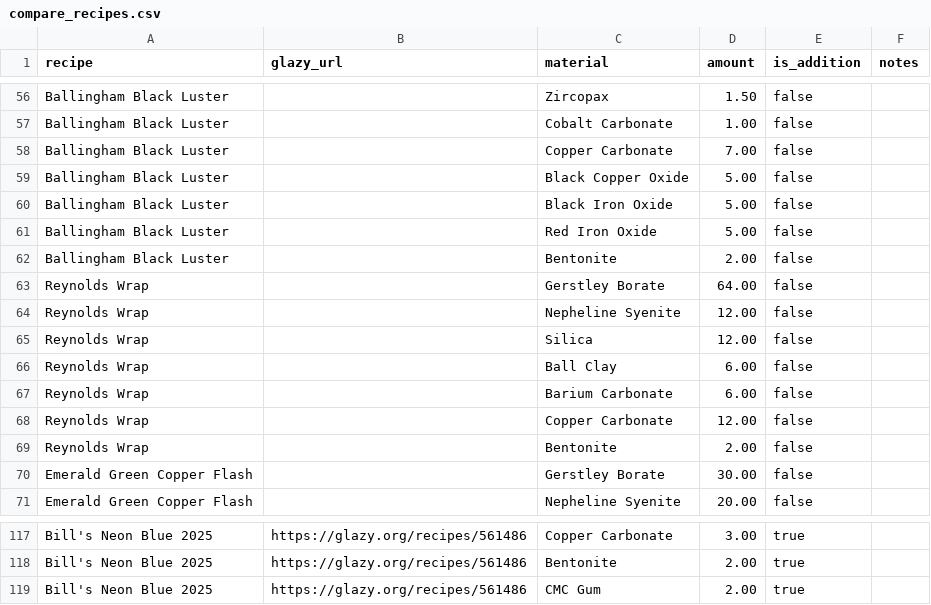
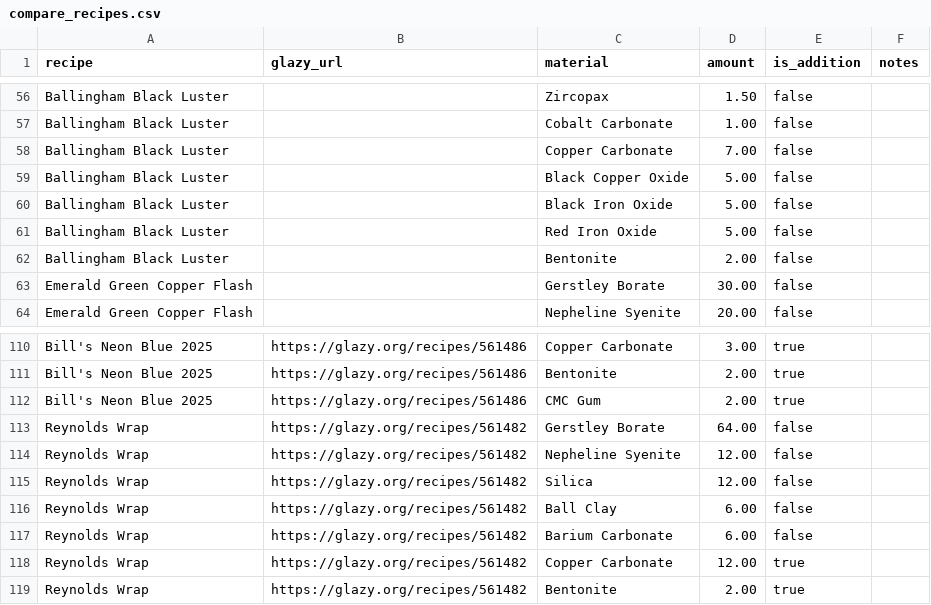
Before and after one commit to jakeYeager/analysis-glazes, a CSV file: recipes/compare_recipes.csv, drawn as a sheet; only a part is shown, gaps mark what is left out.

```diff
--- a/recipes/compare_recipes.csv
+++ b/recipes/compare_recipes.csv
@@ -62,9 +62,2 @@ Ballingham Black Luster,,Red Iron Oxide,5.00,false,
 Ballingham Black Luster,,Bentonite,2.00,false,
-Reynolds Wrap,,Gerstley Borate,64.00,false,
-Reynolds Wrap,,Nepheline Syenite,12.00,false,
-Reynolds Wrap,,Silica,12.00,false,
-Reynolds Wrap,,Ball Clay,6.00,false,
-Reynolds Wrap,,Barium Carbonate,6.00,false,
-Reynolds Wrap,,Copper Carbonate,12.00,false,
-Reynolds Wrap,,Bentonite,2.00,false,
 Emerald Green Copper Flash,,Gerstley Borate,30.00,false,
@@ -119 +112,8 @@ Bill's Neon Blue 2025,https://glazy.org/recipes/561486,Bentonite,2.00,true,
 Bill's Neon Blue 2025,https://glazy.org/recipes/561486,CMC Gum,2.00,true,
+Reynolds Wrap,https://glazy.org/recipes/561482,Gerstley Borate,64.00,false,
+Reynolds Wrap,https://glazy.org/recipes/561482,Nepheline Syenite,12.00,false,
+Reynolds Wrap,https://glazy.org/recipes/561482,Silica,12.00,false,
+Reynolds Wrap,https://glazy.org/recipes/561482,Ball Clay,6.00,false,
+Reynolds Wrap,https://glazy.org/recipes/561482,Barium Carbonate,6.00,false,
+Reynolds Wrap,https://glazy.org/recipes/561482,Copper Carbonate,12.00,true,
+Reynolds Wrap,https://glazy.org/recipes/561482,Bentonite,2.00,true,
```
Also changed, not shown: recipes/recipe_metadata.csv, reports/glaze_price_summary.csv, 3 other files.
